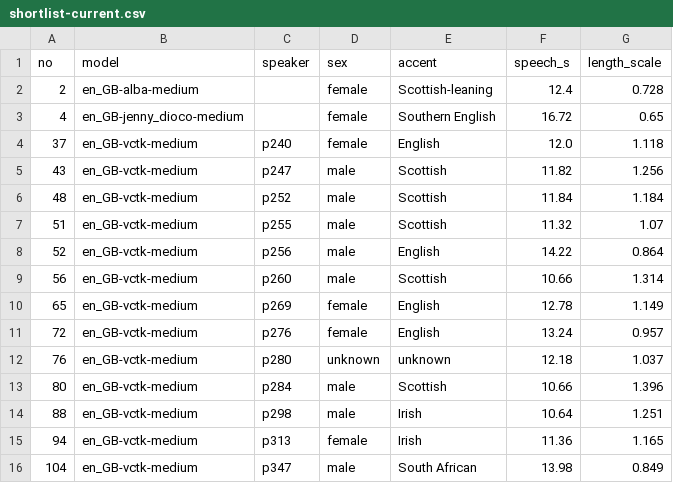
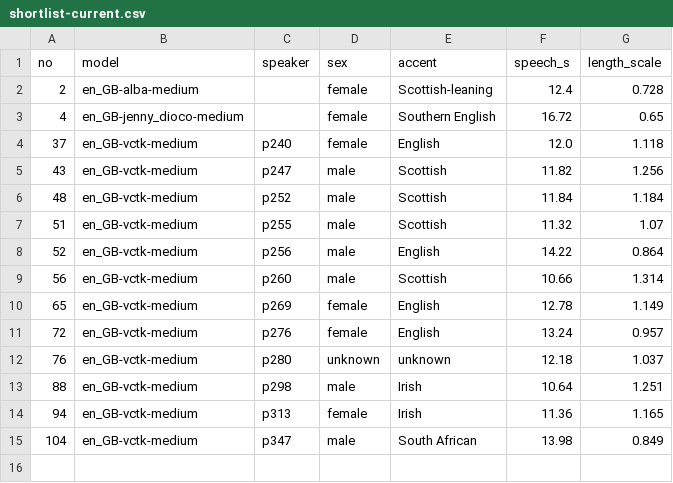
Before and after one commit to MarkAndreDuesing/paper-tts, a CSV file: voices/shortlist-current.csv, drawn as a sheet.

```diff
--- a/voices/shortlist-current.csv
+++ b/voices/shortlist-current.csv
@@ -12,3 +12,2 @@ no,model,speaker,sex,accent,speech_s,length_scale
 76,en_GB-vctk-medium,p280,unknown,unknown,12.18,1.037
-80,en_GB-vctk-medium,p284,male,Scottish,10.66,1.396
 88,en_GB-vctk-medium,p298,male,Irish,10.64,1.251
```
Also changed, not shown: 2 other files.
